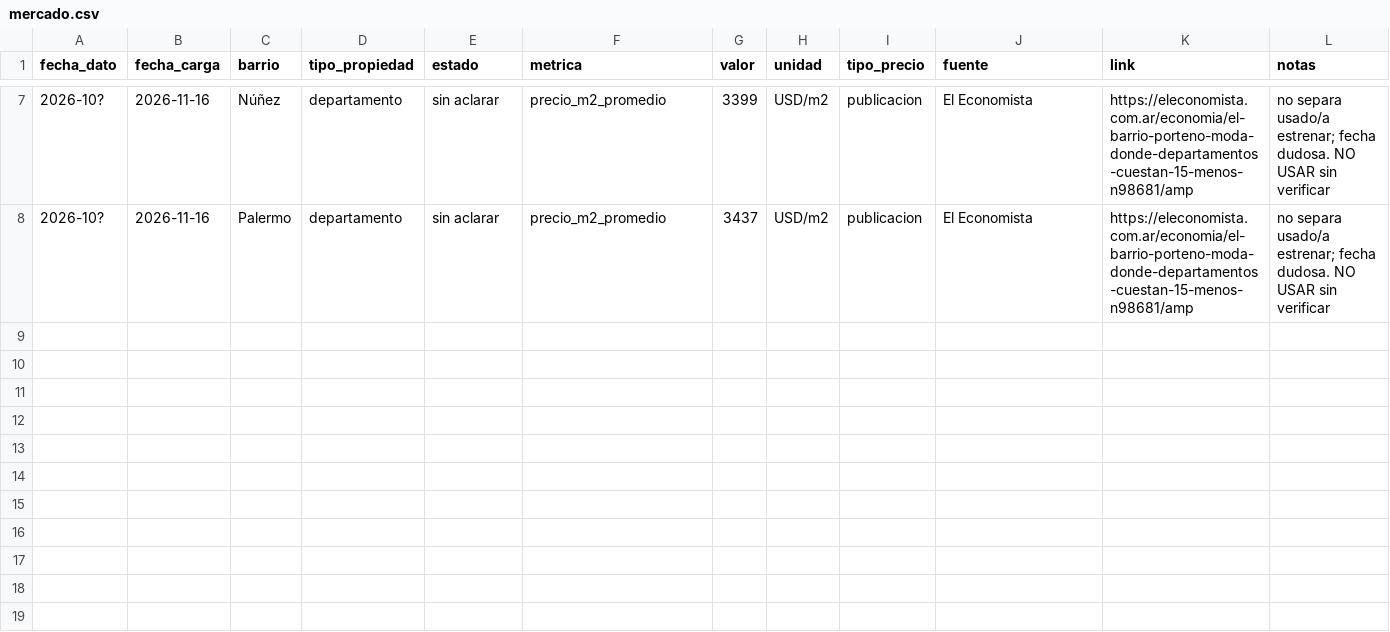
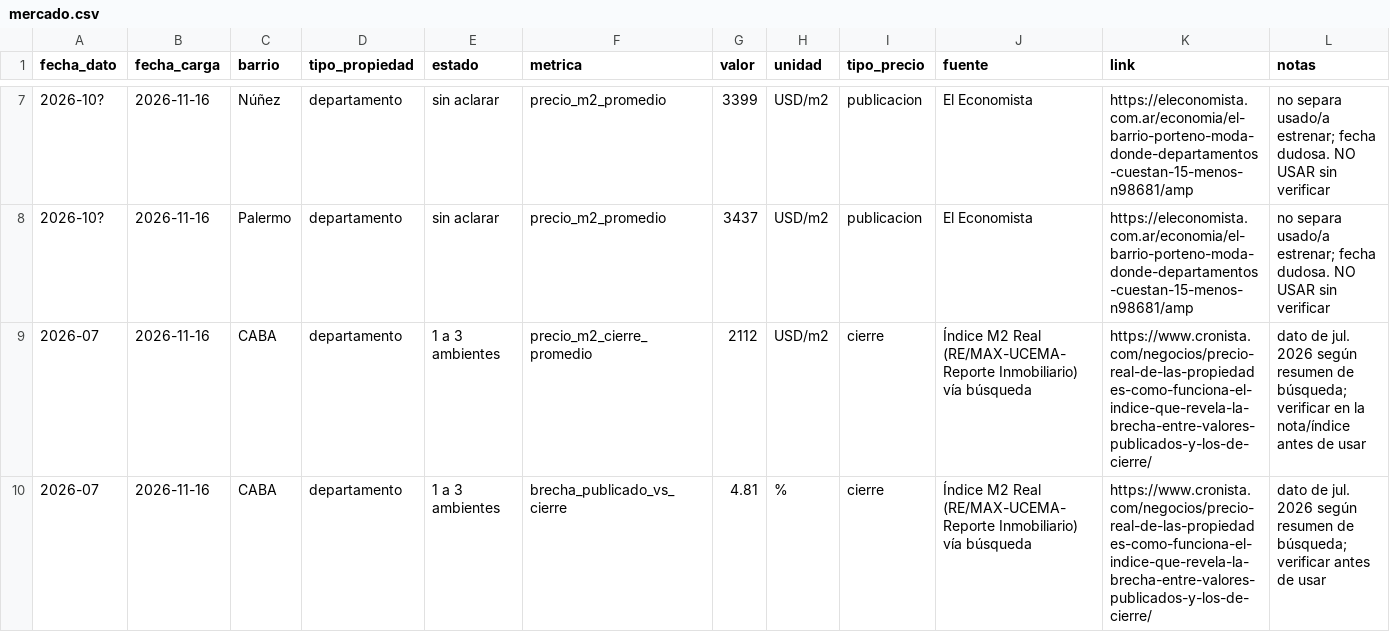
Before and after one commit to nicolasmelella/inmobiliaria-contenido, a CSV file: investigacion/datos/mercado.csv, drawn as a sheet; only a part is shown, gaps mark what is left out; the diff names each change by its address in the sheet, - before the commit and + after, or states it on an @@ line.

```diff
--- a/investigacion/datos/mercado.csv
+++ b/investigacion/datos/mercado.csv
+row 9: 2026-07 | 2026-11-16 | CABA | departamento | 1 a 3 ambientes | precio_m2_cierre_promedio | 2112 | USD/m2 | cierre | Índice M2 Real (RE/MAX-UCEMA-Reporte Inmobiliario) vía búsqueda | https://www.cronista.com/negocios/precio-real-de-las-propiedades-como-funciona-el-indice-que-revela-la-brecha-entre-valores-publicados-y-los-de-cierre/ | dato de jul. 2026 según resumen de búsqueda; verificar en la nota/índice antes de usar
+row 10: 2026-07 | 2026-11-16 | CABA | departamento | 1 a 3 ambientes | brecha_publicado_vs_cierre | 4.81 | % | cierre | Índice M2 Real (RE/MAX-UCEMA-Reporte Inmobiliario) vía búsqueda | https://www.cronista.com/negocios/precio-real-de-las-propiedades-como-funciona-el-indice-que-revela-la-brecha-entre-valores-publicados-y-los-de-cierre/ | dato de jul. 2026 según resumen de búsqueda; verificar antes de usar
```
Also changed, not shown: 1 other file.
